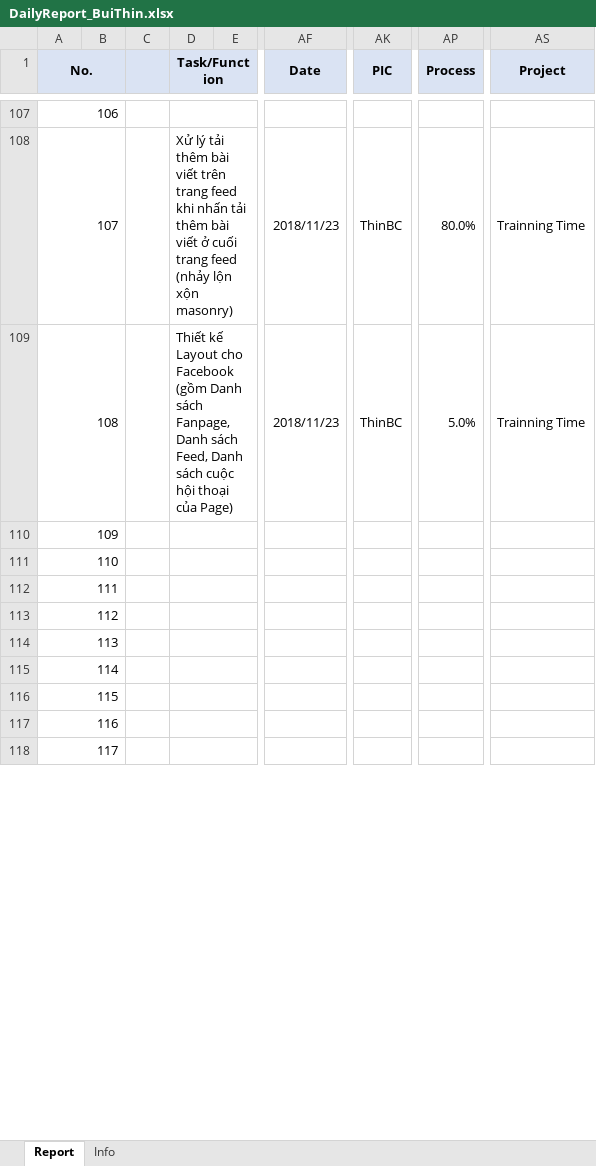
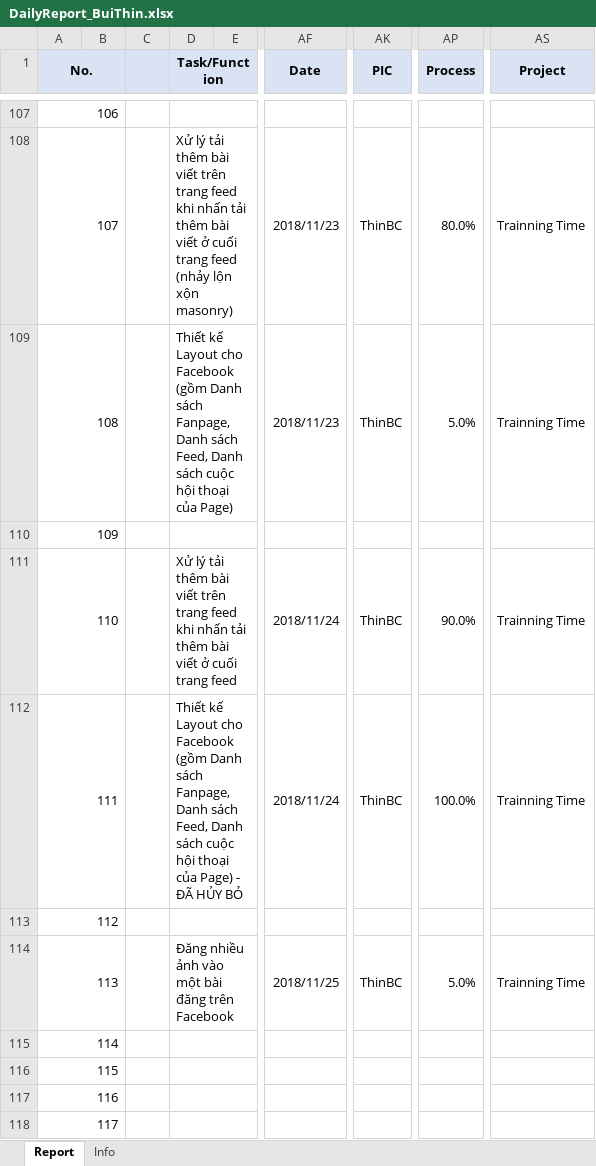
Before and after one commit to pcadev/Reports, an Excel workbook: DailyReport/DailyReport_BuiThin.xlsx, sheet Report, drawn as a sheet; only a part is shown, gaps mark what is left out; values as stored, in another font and other column widths than the file's, no borders; charts and pictures not drawn; the diff names each change by its address in the sheet, - before the commit and + after, or states it on an @@ line.

Commit message:
Report 11/26/2018

```diff
--- a/DailyReport/DailyReport_BuiThin.xlsx (sheet Report)
+++ b/DailyReport/DailyReport_BuiThin.xlsx (sheet Report)
-D111 (Task/Function): (empty)
+D111 (Task/Function): Xử lý tải thêm bài viết trên trang feed khi nhấn tải thêm bài viết ở cuối trang feed
-AF111:AF112 (Date): (empty)
+AF111:AF112 (Date): 2018/11/24
-AK111:AK112 (PIC): (empty)
+AK111:AK112 (PIC): ThinBC
-AP111 (Process): (empty)
+AP111 (Process): 90.0%
-AS111:AS112 (Project): (empty)
+AS111:AS112 (Project): Trainning Time
-D112 (Task/Function): (empty)
+D112 (Task/Function): Thiết kế Layout cho Facebook (gồm Danh sách Fanpage, Danh sách Feed, Danh sách cuộc hội thoại của Page) - ĐÃ HỦY BỎ
-AP112 (Process): (empty)
+AP112 (Process): 100.0%
-D114 (Task/Function): (empty)
+D114 (Task/Function): Đăng nhiều ảnh vào một bài đăng trên Facebook
-AF114 (Date): (empty)
+AF114 (Date): 2018/11/25
-AK114 (PIC): (empty)
+AK114 (PIC): ThinBC
-AP114 (Process): (empty)
+AP114 (Process): 5.0%
-AS114 (Project): (empty)
+AS114 (Project): Trainning Time
```
Also changed, not shown: charts or pictures.
